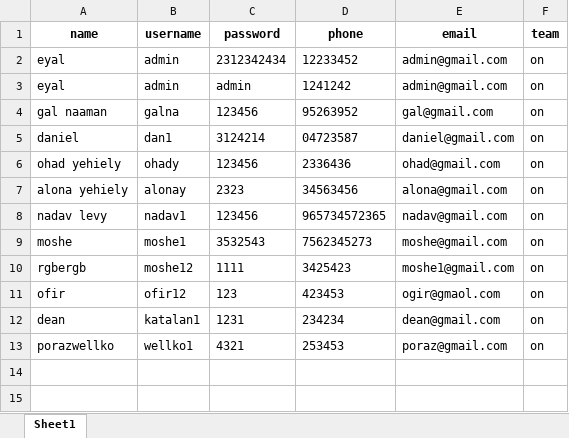
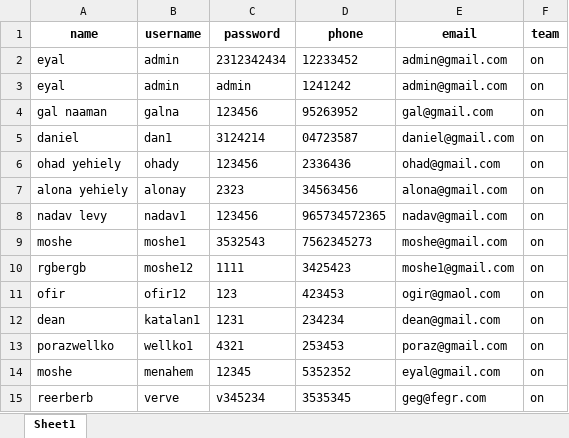
Before and after one commit to eyalyehiely/gova-warehouse, an Excel workbook: users.xlsx, sheet Sheet1, drawn as a sheet; values as stored, in another font and other column widths than the file's, no borders; the diff names each change by its address in the sheet, - before the commit and + after, or states it on an @@ line.

```diff
--- a/users.xlsx (sheet Sheet1)
+++ b/users.xlsx (sheet Sheet1)
+row 14: moshe | menahem | 12345 | 5352352 | eyal@gmail.com | on
+row 15: reerberb | verve | v345234 | 3535345 | geg@fegr.com | on
```
Also changed, not shown: items.xlsx, 9 other files.
